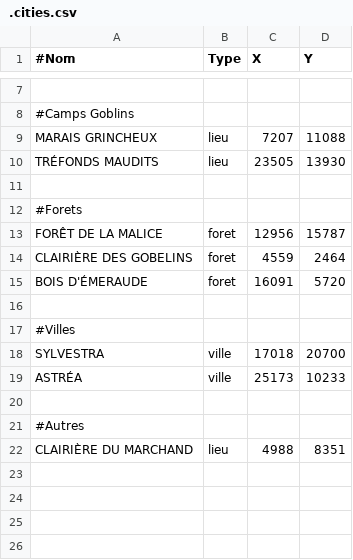
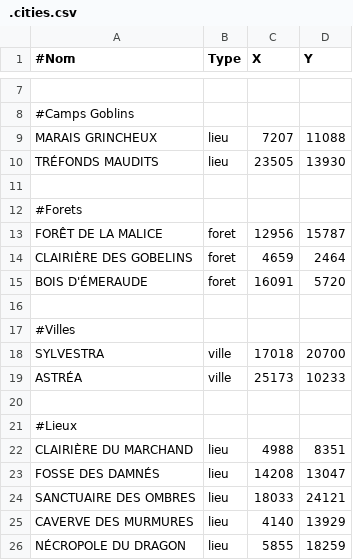
Before and after one commit to AlexyanComino/my_rpg, a CSV file: .cities.csv, drawn as a sheet; only a part is shown, gaps mark what is left out.

```diff
--- a/.cities.csv
+++ b/.cities.csv
@@ -13,3 +13,3 @@ TRÉFONDS MAUDITS;lieu;23505;13930;
 FORÊT DE LA MALICE;foret;12956;15787;
-CLAIRIÈRE DES GOBELINS;foret;4559;2464;
+CLAIRIÈRE DES GOBELINS;foret;4659;2464;
 BOIS D'ÉMERAUDE;foret;16091;5720;
@@ -20,3 +20,7 @@ ASTRÉA;ville;25173;10233;
 
-#Autres
+#Lieux
 CLAIRIÈRE DU MARCHAND;lieu;4988;8351;
+FOSSE DES DAMNÉS;lieu;14208;13047;
+SANCTUAIRE DES OMBRES;lieu;18033;24121;
+CAVERVE DES MURMURES;lieu;4140;13929;
+NÉCROPOLE DU DRAGON;lieu;5855;18259;
```
Also changed, not shown: .entities.csv, 44 other files.
